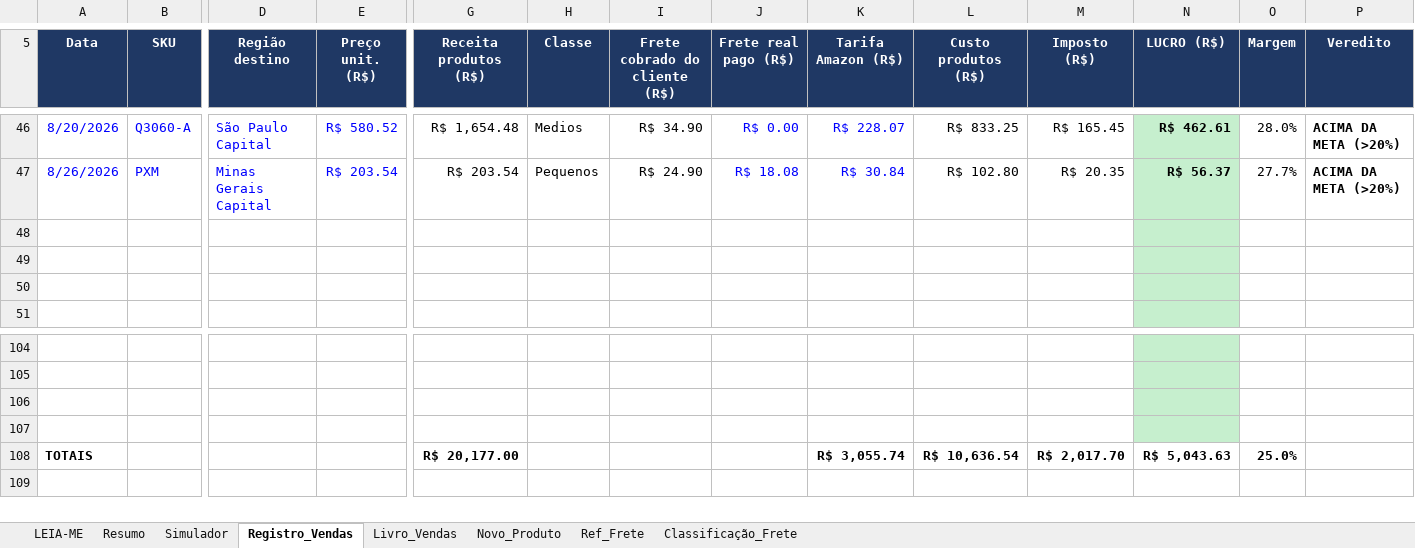
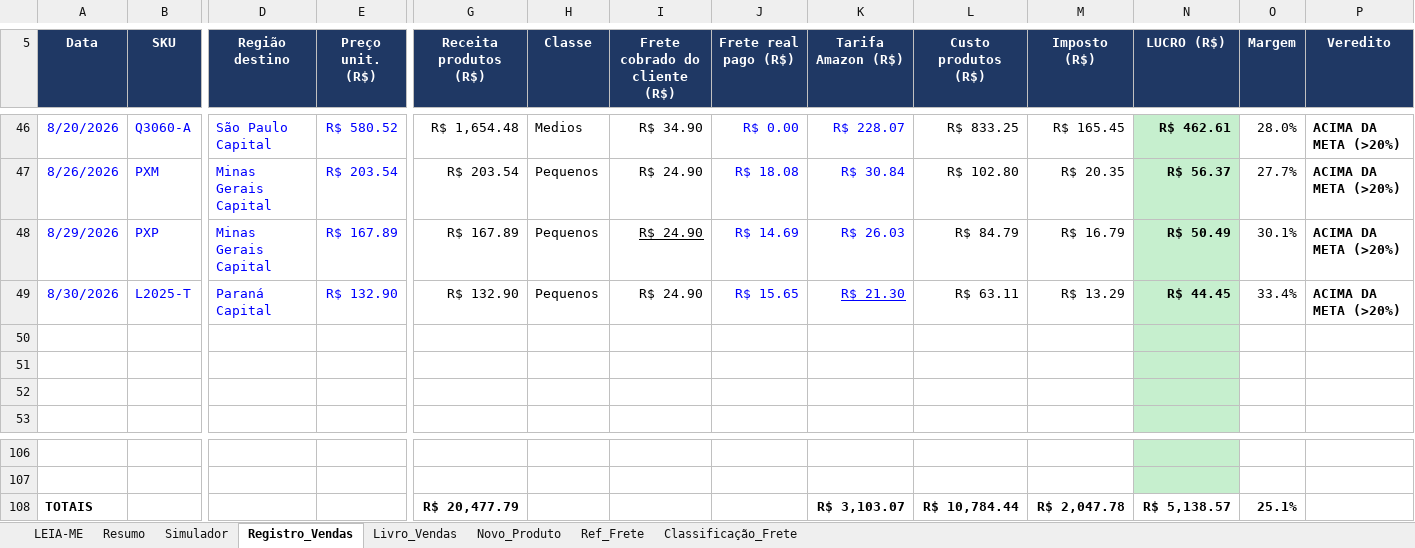
Before and after one commit to WinnetMetais/Marketplaces---Leo, an Excel workbook: dados/Planilha_Mestra_Winnet_v4_3_2.xlsx, sheet Registro_Vendas, drawn as a sheet; only a part is shown, gaps mark what is left out; values as stored, in another font and other column widths than the file's, no borders; removed rows and columns are numbered as before the commit, all else as after; rows hold the shown columns only; the diff names each change by its address in the sheet, - before the commit and + after, or states it on an @@ line.

```diff
--- a/dados/Planilha_Mestra_Winnet_v4_3_2.xlsx (sheet Registro_Vendas)
+++ b/dados/Planilha_Mestra_Winnet_v4_3_2.xlsx (sheet Registro_Vendas)
+row 48: 8/29/2026 | PXP | Minas Gerais Capital | R$ 167.89 | R$ 167.89 | Pequenos | R$ 24.90 | R$ 14.69 | R$ 26.03 | R$ 84.79 | R$ 16.79 | R$ 50.49 | 30.1% | ACIMA DA META (>20%)
+row 49: 8/30/2026 | L2025-T | Paraná Capital | R$ 132.90 | R$ 132.90 | Pequenos | R$ 24.90 | R$ 15.65 | R$ 21.30 | R$ 63.11 | R$ 13.29 | R$ 44.45 | 33.4% | ACIMA DA META (>20%)
-row 106: (empty)
-row 107: (empty)
-G108 (Receita produtos (R$)): R$ 20,177.00
+G108 (Receita produtos (R$)): R$ 20,477.79
-K108 (Tarifa Amazon (R$)): R$ 3,055.74
+K108 (Tarifa Amazon (R$)): R$ 3,103.07
-L108 (Custo produtos (R$)): R$ 10,636.54
+L108 (Custo produtos (R$)): R$ 10,784.44
-M108 (Imposto (R$)): R$ 2,017.70
+M108 (Imposto (R$)): R$ 2,047.78
-N108 (LUCRO (R$)): R$ 5,043.63
+N108 (LUCRO (R$)): R$ 5,138.57
-O108 (Margem): 25.0%
+O108 (Margem): 25.1%
```
Also changed, not shown: formulas that keep their value.
